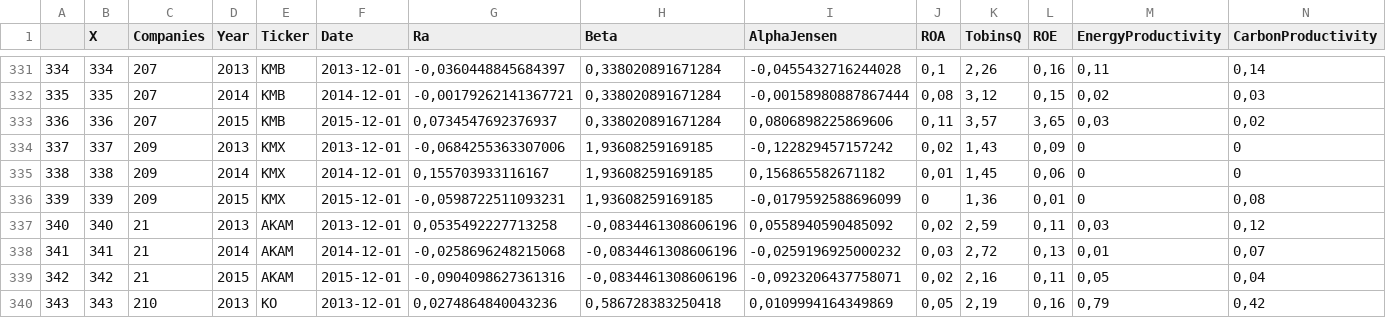
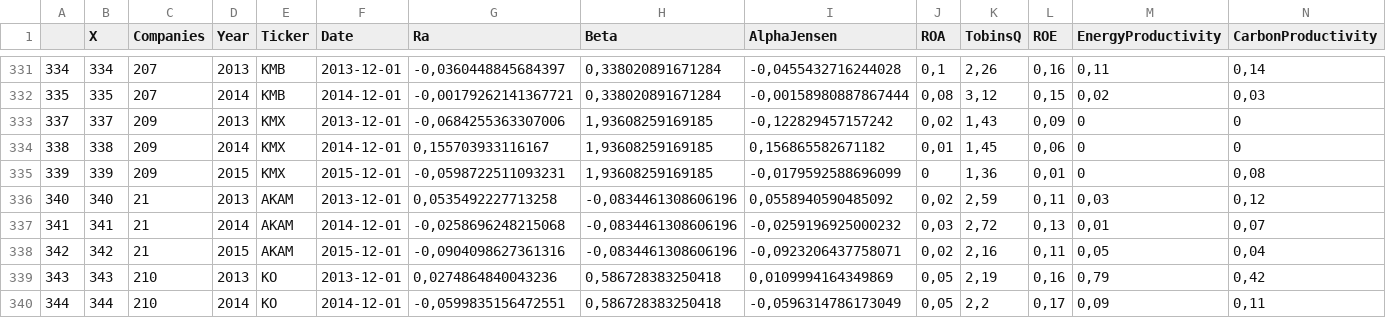
Before and after one commit to pkinif/Master-s-Thesis, a CSV file: Child/Analysis/DataBase/NoOutliers/Roe_Lag1_NoOut.csv, drawn as a sheet; only a part is shown, gaps mark what is left out; the shorter side is filled out with more unchanged rows; rows hold the shown columns only; the diff names each change by its address in the sheet, - before the commit and + after, or states it on an @@ line.

```diff
--- a/Child/Analysis/DataBase/NoOutliers/Roe_Lag1_NoOut.csv
+++ b/Child/Analysis/DataBase/NoOutliers/Roe_Lag1_NoOut.csv
-row 333: 336 | 336 | 207 | 2015 | KMB | 2015-12-01 | 0,0734547692376937 | 0,338020891671284 | 0,0806898225869606 | 0,11 | 3,57 | 3,65 | 0,03 | 0,02
```
Also changed, not shown: Child/Analysis/DataBase/NoOutliers/Jensen_Lag1_NoOut.csv, Child/Analysis/DataBase/NoOutliers/Return_Lag1_NoOut.csv, 9 other files.
